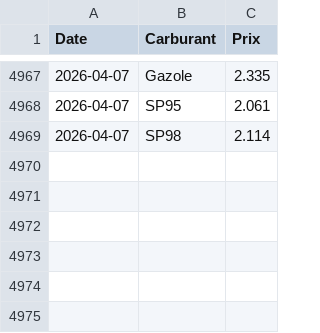
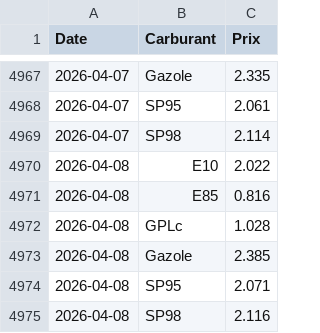
Before and after one commit to amaurychvn/mermet, a CSV file: prix_carburants_quotidien.csv, drawn as a sheet; only a part is shown, gaps mark what is left out; the diff names each change by its address in the sheet, - before the commit and + after, or states it on an @@ line.

```diff
--- a/prix_carburants_quotidien.csv
+++ b/prix_carburants_quotidien.csv
+row 4970: 2026-04-08 | E10 | 2.022
+row 4971: 2026-04-08 | E85 | 0.816
+row 4972: 2026-04-08 | GPLc | 1.028
+row 4973: 2026-04-08 | Gazole | 2.385
+row 4974: 2026-04-08 | SP95 | 2.071
+row 4975: 2026-04-08 | SP98 | 2.116
```
